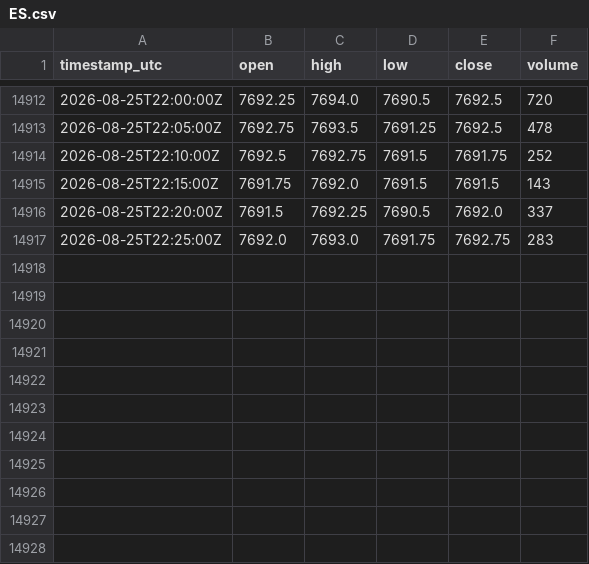
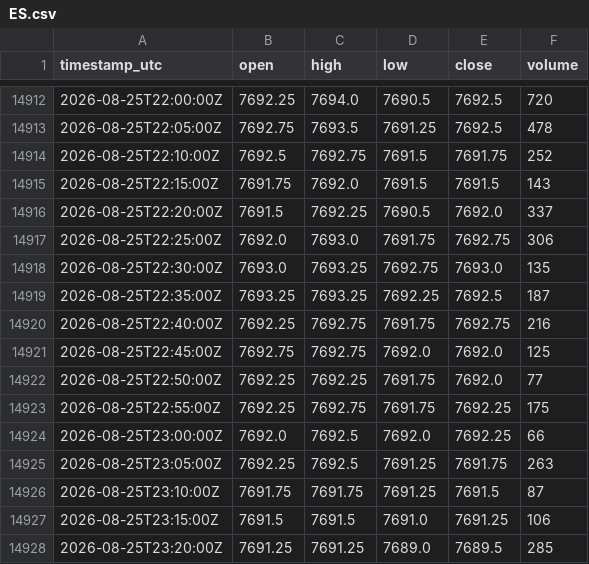
Before and after one commit to cjosh4toyotas-stack/silver-bullet-backtest, a CSV file: data/markets/ES.csv, drawn as a sheet; only a part is shown, gaps mark what is left out.

```diff
--- a/data/markets/ES.csv
+++ b/data/markets/ES.csv
@@ -14916,2 +14916,13 @@ timestamp_utc,open,high,low,close,volume
 2026-08-25T22:20:00Z,7691.5,7692.25,7690.5,7692.0,337
-2026-08-25T22:25:00Z,7692.0,7693.0,7691.75,7692.75,283
+2026-08-25T22:25:00Z,7692.0,7693.0,7691.75,7692.75,306
+2026-08-25T22:30:00Z,7693.0,7693.25,7692.75,7693.0,135
+2026-08-25T22:35:00Z,7693.25,7693.25,7692.25,7692.5,187
+2026-08-25T22:40:00Z,7692.25,7692.75,7691.75,7692.75,216
+2026-08-25T22:45:00Z,7692.75,7692.75,7692.0,7692.0,125
+2026-08-25T22:50:00Z,7692.25,7692.25,7691.75,7692.0,77
+2026-08-25T22:55:00Z,7692.25,7692.75,7691.75,7692.25,175
+2026-08-25T23:00:00Z,7692.0,7692.5,7692.0,7692.25,66
+2026-08-25T23:05:00Z,7692.25,7692.5,7691.25,7691.75,263
+2026-08-25T23:10:00Z,7691.75,7691.75,7691.25,7691.5,87
+2026-08-25T23:15:00Z,7691.5,7691.5,7691.0,7691.25,106
+2026-08-25T23:20:00Z,7691.25,7691.25,7689.0,7689.5,285
```
Also changed, not shown: data/NQF-continuous.csv, data/markets/CL.csv, 4 other files.
